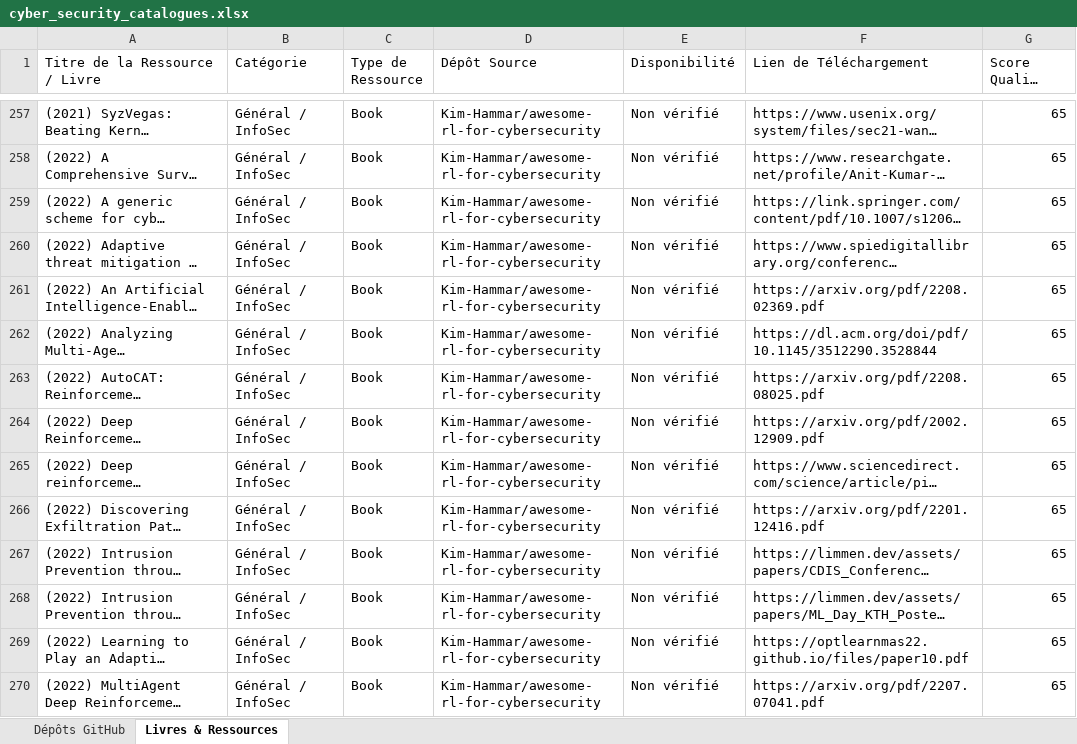
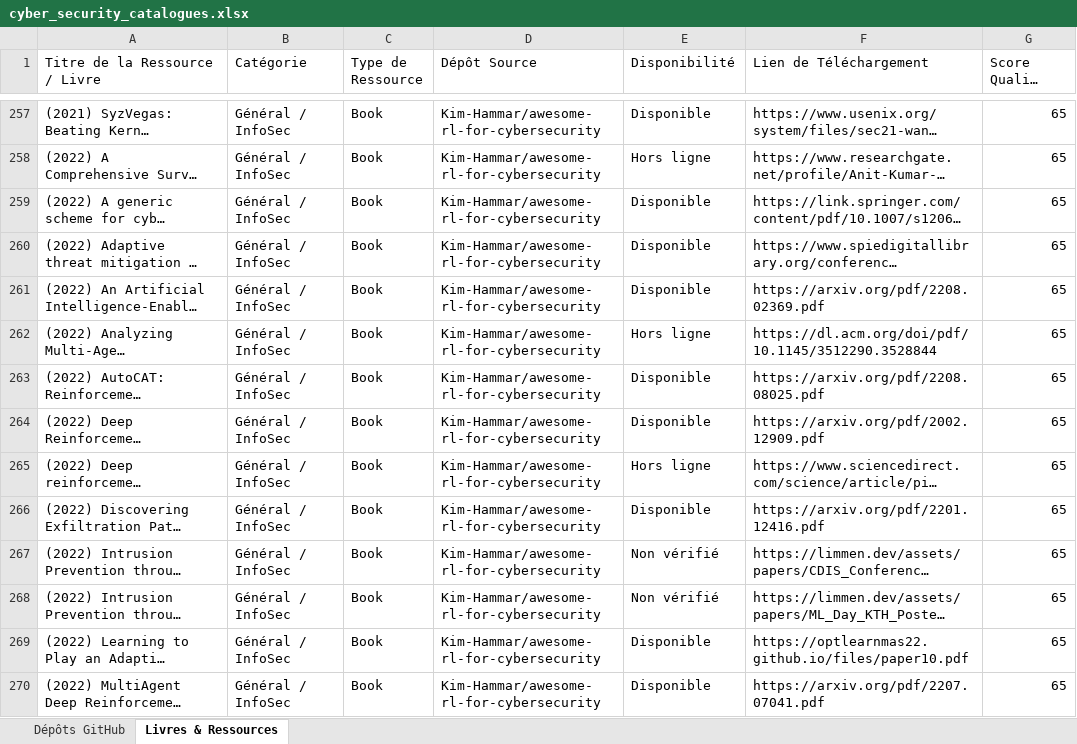
Before and after one commit to digitaleflex/GitHub-Cyber-Scanner-Pro, an Excel workbook: data/cyber_security_catalogues.xlsx, sheet Livres & Ressources, drawn as a sheet; only a part is shown, gaps mark what is left out; long unchanged cells end in …; values as stored, in another font and other column widths than the file's, no borders; the diff covers the shown part only; the diff names each change by its address in the sheet, - before the commit and + after, or states it on an @@ line.

```diff
--- a/data/cyber_security_catalogues.xlsx (sheet Livres & Ressources)
+++ b/data/cyber_security_catalogues.xlsx (sheet Livres & Ressources)
-E257 (Disponibilité): Non vérifié
+E257 (Disponibilité): Disponible
-E258 (Disponibilité): Non vérifié
+E258 (Disponibilité): Hors ligne
-E259:E261 (Disponibilité): Non vérifié
+E259:E261 (Disponibilité): Disponible
-E262 (Disponibilité): Non vérifié
+E262 (Disponibilité): Hors ligne
-E263:E264 (Disponibilité): Non vérifié
+E263:E264 (Disponibilité): Disponible
-E265 (Disponibilité): Non vérifié
+E265 (Disponibilité): Hors ligne
-E266 (Disponibilité): Non vérifié
+E266 (Disponibilité): Disponible
-E269:E270 (Disponibilité): Non vérifié
+E269:E270 (Disponibilité): Disponible
```
Also changed, not shown: 138 edited cells elsewhere in this sheet, 29 other files.
